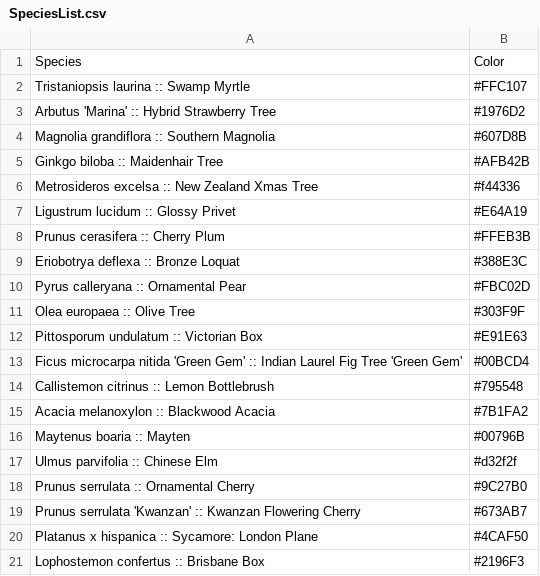
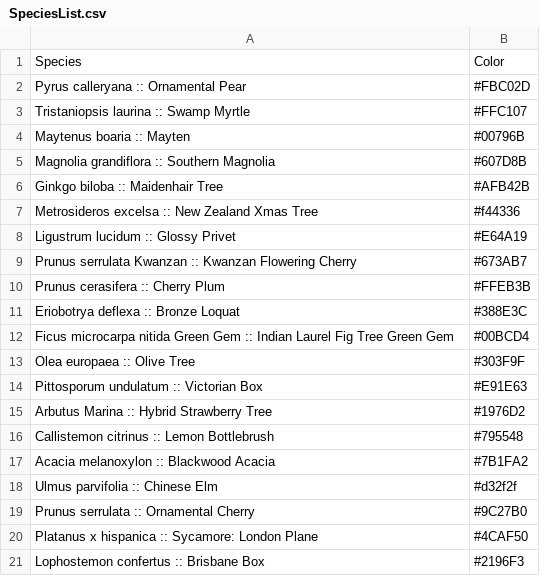
Before and after one commit to xzp2/sf-trees, a CSV file: SpeciesList.csv, drawn as a sheet; only a part is shown.

Commit message:
Datatrimmer removed single quotes around tree names

```diff
--- a/SpeciesList.csv
+++ b/SpeciesList.csv
@@ -1,4 +1,5 @@
 Species,Color
+Pyrus calleryana :: Ornamental Pear,#FBC02D
 Tristaniopsis laurina :: Swamp Myrtle,#FFC107
-Arbutus 'Marina' :: Hybrid Strawberry Tree,#1976D2
+Maytenus boaria :: Mayten,#00796B
 Magnolia grandiflora :: Southern Magnolia,#607D8B
@@ -7,14 +8,13 @@ Metrosideros excelsa :: New Zealand Xmas Tree,#f44336
 Ligustrum lucidum :: Glossy Privet,#E64A19
+Prunus serrulata Kwanzan :: Kwanzan Flowering Cherry,#673AB7
 Prunus cerasifera :: Cherry Plum,#FFEB3B
 Eriobotrya deflexa :: Bronze Loquat,#388E3C
-Pyrus calleryana :: Ornamental Pear,#FBC02D
+Ficus microcarpa nitida Green Gem :: Indian Laurel Fig Tree Green Gem,#00BCD4
 Olea europaea :: Olive Tree,#303F9F
 Pittosporum undulatum :: Victorian Box,#E91E63
-Ficus microcarpa nitida 'Green Gem' :: Indian Laurel Fig Tree 'Green Gem',#00BCD4
+Arbutus Marina :: Hybrid Strawberry Tree,#1976D2
 Callistemon citrinus :: Lemon Bottlebrush,#795548
 Acacia melanoxylon :: Blackwood Acacia,#7B1FA2
-Maytenus boaria :: Mayten,#00796B
 Ulmus parvifolia :: Chinese Elm,#d32f2f
 Prunus serrulata :: Ornamental Cherry,#9C27B0
-Prunus serrulata 'Kwanzan' :: Kwanzan Flowering Cherry,#673AB7
 Platanus x hispanica :: Sycamore: London Plane,#4CAF50
```
Also changed, not shown: 1 other file.
